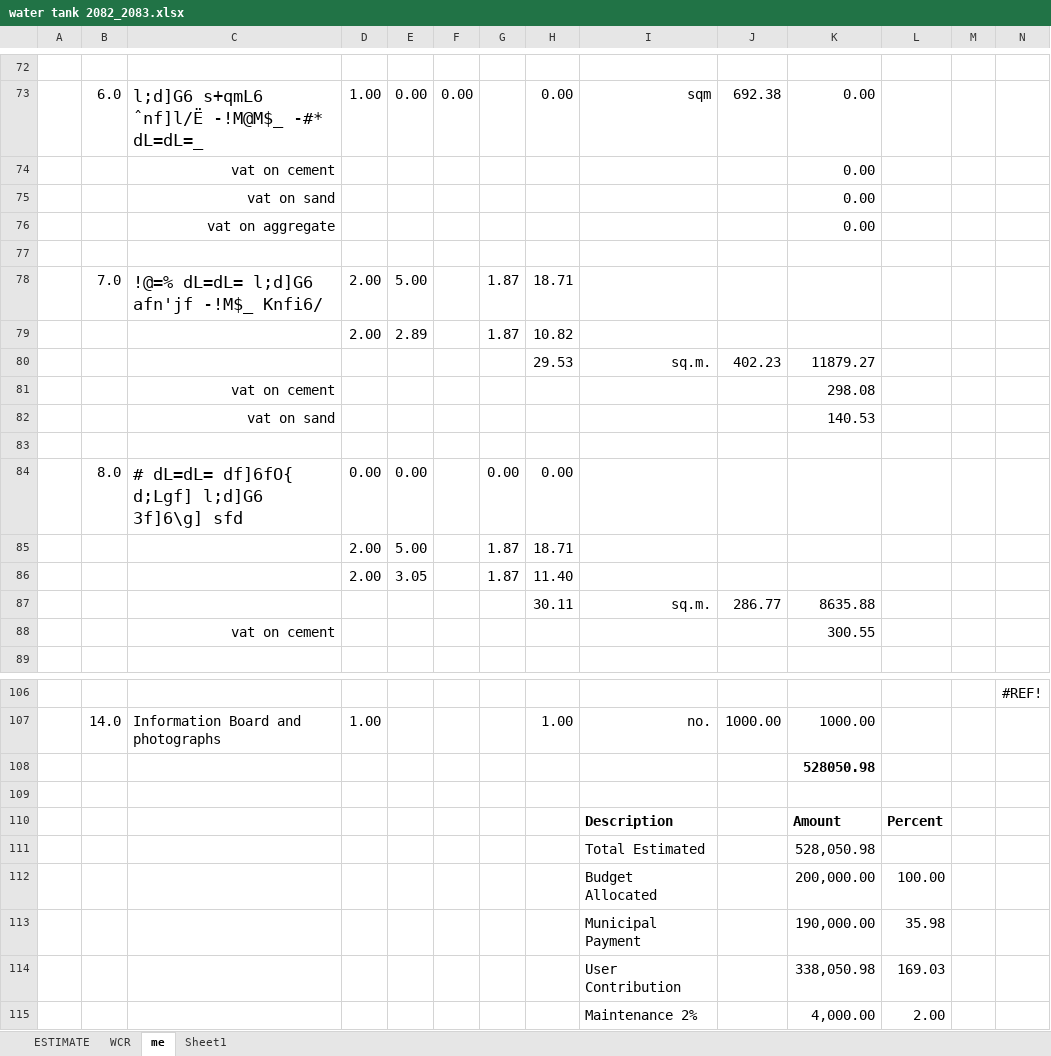
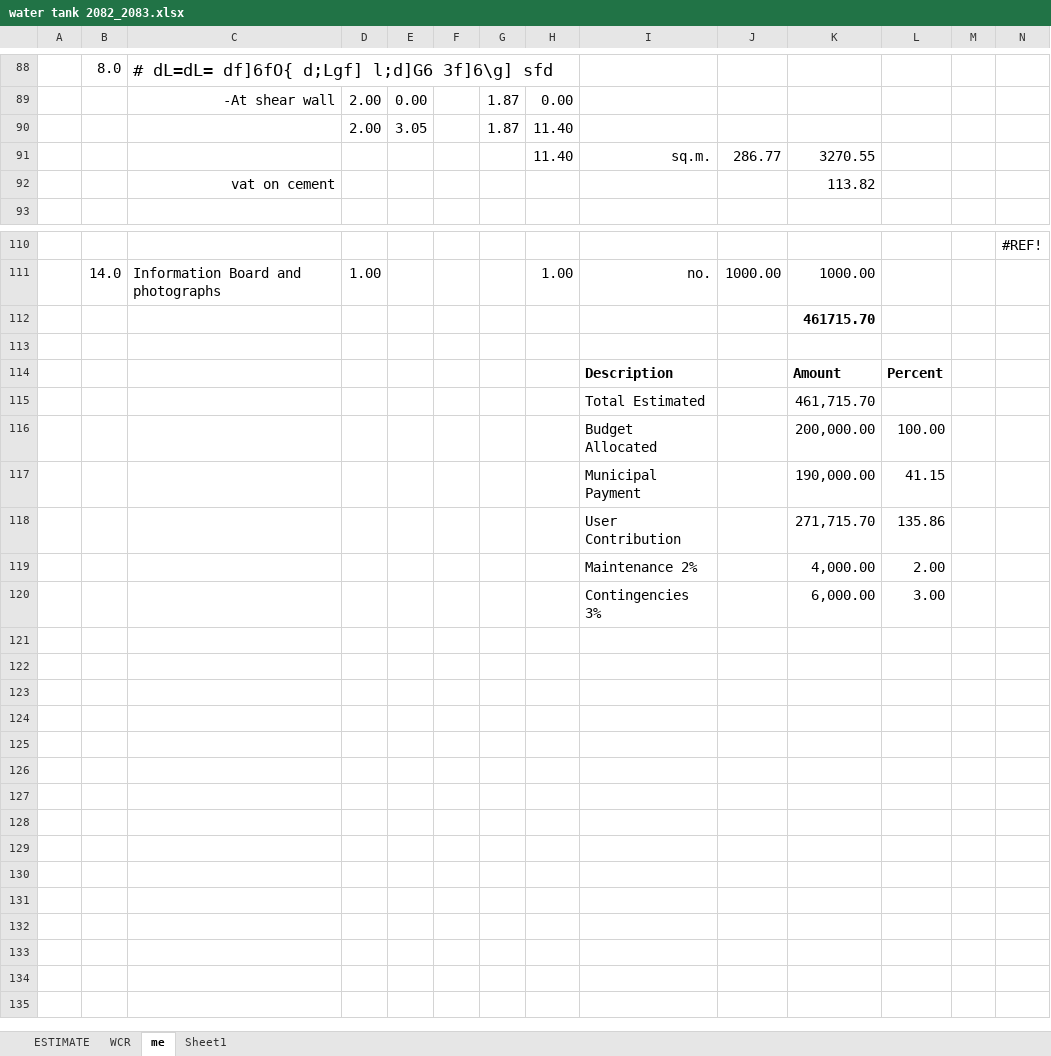
Before and after one commit to suwalcrystal/ward1, an Excel workbook: बजेट माग estimate/Swasthya chauki/water tank 2082_2083.xlsx, sheet me, drawn as a sheet; only a part is shown, gaps mark what is left out; the shorter side is filled out with more unchanged rows; values as stored, in another font and other column widths than the file's, no borders; removed rows and columns are numbered as before the commit, all else as after; rows hold the shown columns only; the diff covers the shown part only; the diff names each change by its address in the sheet, - before the commit and + after, or states it on an @@ line.

```diff
--- a/बजेट माग estimate/Swasthya chauki/water tank 2082_2083.xlsx (sheet me)
+++ b/बजेट माग estimate/Swasthya chauki/water tank 2082_2083.xlsx (sheet me)
-row 88: (empty)
+row 88:  | 8.0 | # dL=dL= df]6fO{ d;Lgf] l;d]G6 3f]6\g] sfd
-row 73:  | 6.0 | l;d]G6 s+qmL6 ˆnf]l/Ë -!M@M$_ -#* dL=dL=_ | 1.00 | 0.00 | 0.00 |  | 0.00 | sqm | 692.38 | 0.00
-row 74:  |  | vat on cement |  |  |  |  |  |  |  | 0.00
-row 75:  |  | vat on sand |  |  |  |  |  |  |  | 0.00
-row 76:  |  | vat on aggregate |  |  |  |  |  |  |  | 0.00
-row 89: (empty)
+row 89:  |  | -At shear wall | 2.00 | 0.00 |  | 1.87 | 0.00
-row 78:  | 7.0 | !@=% dL=dL= l;d]G6 afn'jf -!M$_ Knfi6/ | 2.00 | 5.00 |  | 1.87 | 18.71
-row 79:  |  |  | 2.00 | 2.89 |  | 1.87 | 10.82
-row 80:  |  |  |  |  |  |  | 29.53 | sq.m. | 402.23 | 11879.27
-row 81:  |  | vat on cement |  |  |  |  |  |  |  | 298.08
-row 82:  |  | vat on sand |  |  |  |  |  |  |  | 140.53
-row 83: (empty)
-row 84:  | 8.0 | # dL=dL= df]6fO{ d;Lgf] l;d]G6 3f]6\g] sfd | 0.00 | 0.00 |  | 0.00 | 0.00
-row 85:  |  |  | 2.00 | 5.00 |  | 1.87 | 18.71
-H91: 30.11
+H91: 11.40
-K91: 8635.88
+K91: 3270.55
-K92: 300.55
+K92: 113.82
-K112: 528050.98
+K112: 461715.70
-K115: 528,050.98
+K115: 461,715.70
-L117: 35.98
+L117: 41.15
-row 114:  |  |  |  |  |  |  |  | User Contribution |  | 338,050.98 | 169.03
+row 118:  |  |  |  |  |  |  |  | User Contribution |  | 271,715.70 | 135.86
```
Also changed, not shown: 28 added rows, 12 removed rows, 2 edited cells and cell formats elsewhere in this sheet, formulas that keep their value, charts or pictures.
